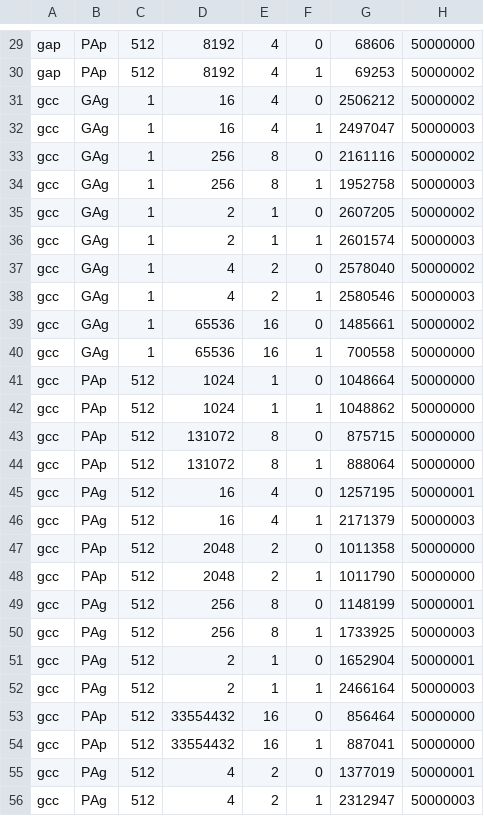
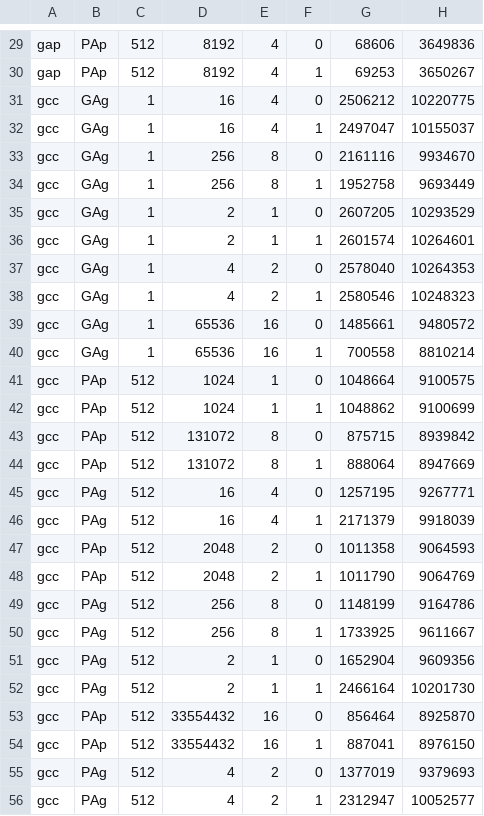
Before and after one commit to sdh31/BranchPredictionComparison, a CSV file: TwoLevelData.csv, drawn as a sheet; only a part is shown, gaps mark what is left out; the diff covers the shown part only; the diff names each change by its address in the sheet, - before the commit and + after, or states it on an @@ line.

```diff
--- a/TwoLevelData.csv
+++ b/TwoLevelData.csv
-H29: 50000000
+H29: 3649836
-H30: 50000002
+H30: 3650267
-H31: 50000002
+H31: 10220775
-H32: 50000003
+H32: 10155037
-H33: 50000002
+H33: 9934670
-H34: 50000003
+H34: 9693449
-H35: 50000002
+H35: 10293529
-H36: 50000003
+H36: 10264601
-H37: 50000002
+H37: 10264353
-H38: 50000003
+H38: 10248323
-H39: 50000002
+H39: 9480572
-H40: 50000000
+H40: 8810214
-H41: 50000000
+H41: 9100575
-H42: 50000000
+H42: 9100699
-H43: 50000000
+H43: 8939842
-H44: 50000000
+H44: 8947669
-H45: 50000001
+H45: 9267771
-H46: 50000003
+H46: 9918039
-H47: 50000000
+H47: 9064593
-H48: 50000000
+H48: 9064769
-H49: 50000001
+H49: 9164786
-H50: 50000003
+H50: 9611667
-H51: 50000001
+H51: 9609356
-H52: 50000003
+H52: 10201730
-H53: 50000000
+H53: 8925870
-H54: 50000000
+H54: 8976150
-H55: 50000001
+H55: 9379693
-H56: 50000003
+H56: 10052577
```
Also changed, not shown: 122 edited cells elsewhere in this file, 7 other files.
